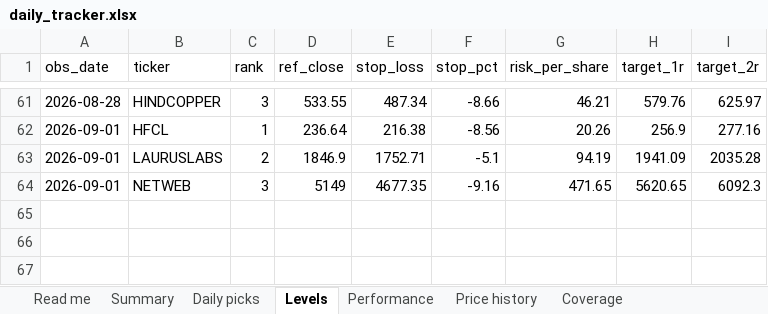
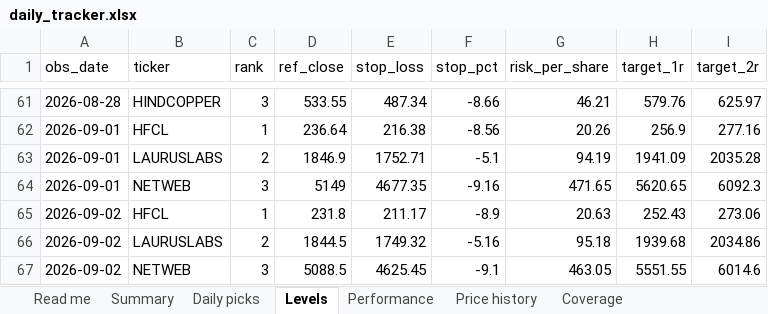
Before and after one commit to compukidsdgp-creator/Swing-trading, an Excel workbook: reports/daily_tracker.xlsx, sheet Levels, drawn as a sheet; only a part is shown, gaps mark what is left out; values as stored, in another font and other column widths than the file's, no borders; the diff names each change by its address in the sheet, - before the commit and + after, or states it on an @@ line.

```diff
--- a/reports/daily_tracker.xlsx (sheet Levels)
+++ b/reports/daily_tracker.xlsx (sheet Levels)
+row 65: 2026-09-02 | HFCL | 1 | 231.8 | 211.17 | -8.9 | 20.63 | 252.43 | 273.06
+row 66: 2026-09-02 | LAURUSLABS | 2 | 1844.5 | 1749.32 | -5.16 | 95.18 | 1939.68 | 2034.86
+row 67: 2026-09-02 | NETWEB | 3 | 5088.5 | 4625.45 | -9.1 | 463.05 | 5551.55 | 6014.6
```
Also changed, not shown: sheet Performance, sheet Price history, sheet Daily picks, sheet Summary, sheet Coverage, sheet Read me, 6 other files.
